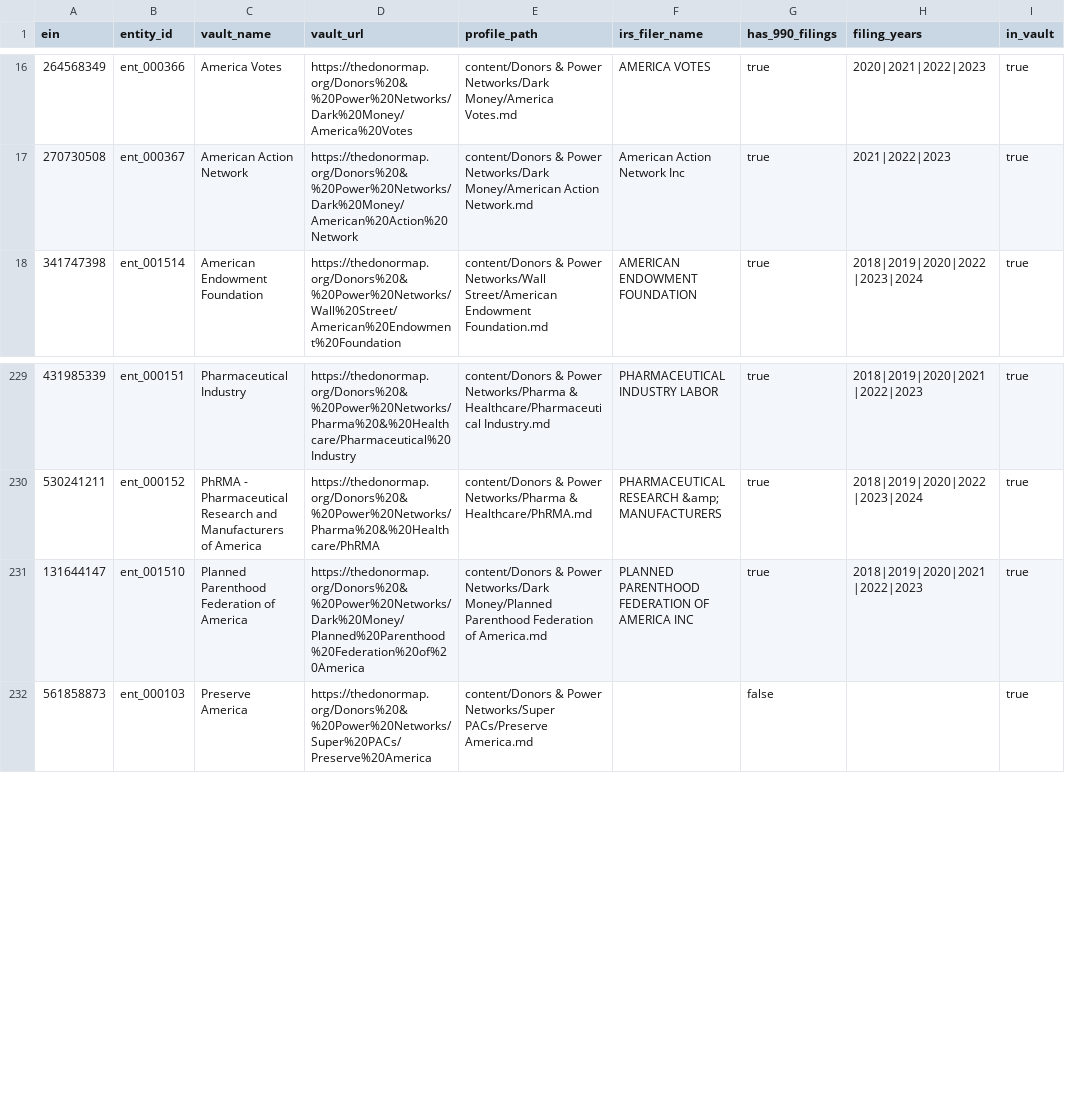
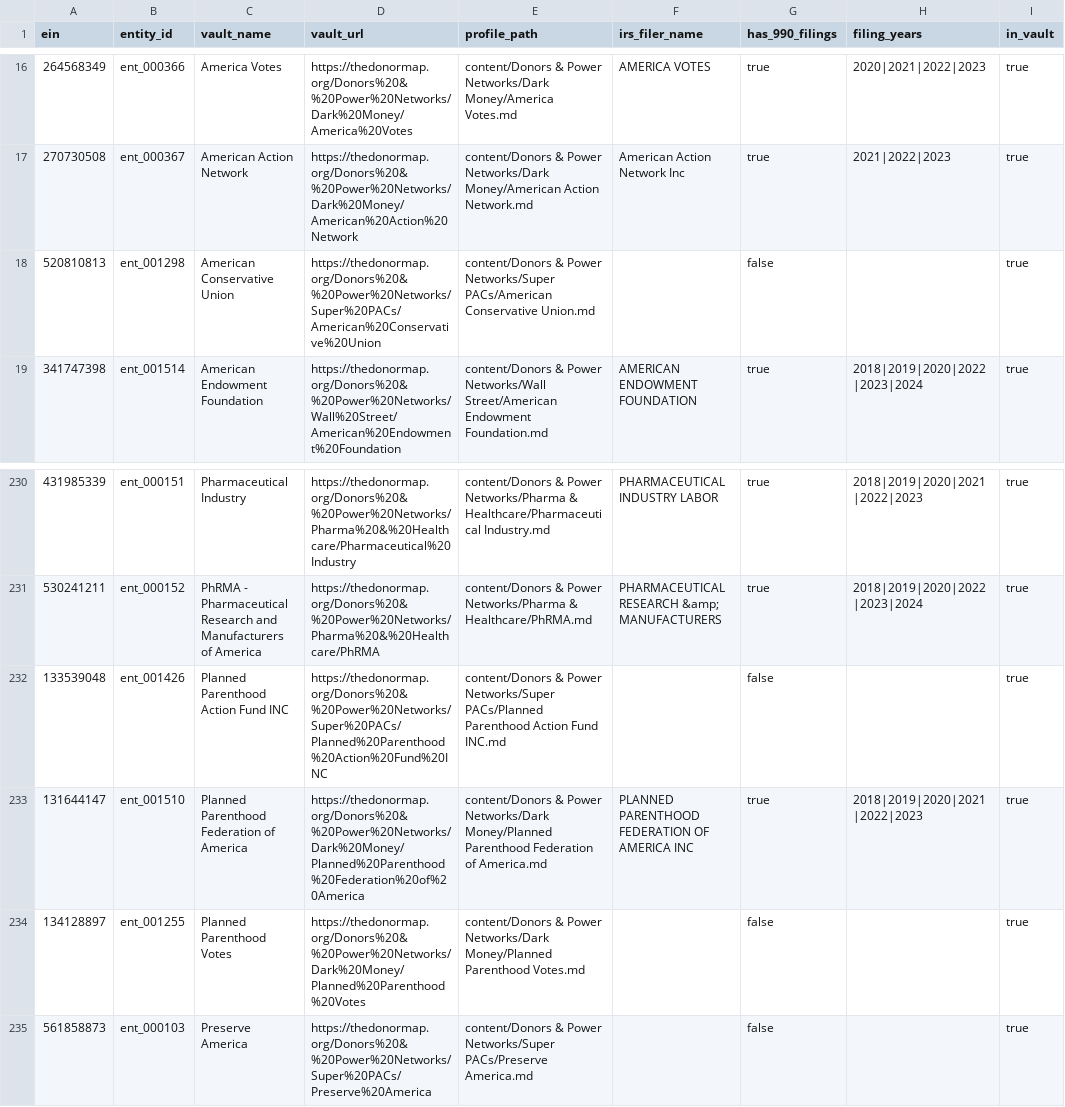
Before and after one commit to Guerillapropaganda/donor-map-site, a CSV file: data/ein-registry.csv, drawn as a sheet; only a part is shown, gaps mark what is left out; the diff names each change by its address in the sheet, - before the commit and + after, or states it on an @@ line.

```diff
--- a/data/ein-registry.csv
+++ b/data/ein-registry.csv
+row 18: 520810813 | ent_001298 | American Conservative Union | https://thedonormap.org/Donors%20&%20Power%20Networks/Super%20PACs/American%20Conservative%20Union | content/Donors & Power Networks/Super PACs/American Conservative Union.md |  | false |  | true
+row 232: 133539048 | ent_001426 | Planned Parenthood Action Fund INC | https://thedonormap.org/Donors%20&%20Power%20Networks/Super%20PACs/Planned%20Parenthood%20Action%20Fund%20INC | content/Donors & Power Networks/Super PACs/Planned Parenthood Action Fund INC.md |  | false |  | true
+row 234: 134128897 | ent_001255 | Planned Parenthood Votes | https://thedonormap.org/Donors%20&%20Power%20Networks/Dark%20Money/Planned%20Parenthood%20Votes | content/Donors & Power Networks/Dark Money/Planned Parenthood Votes.md |  | false |  | true
```
Also changed, not shown: 9 other files.
